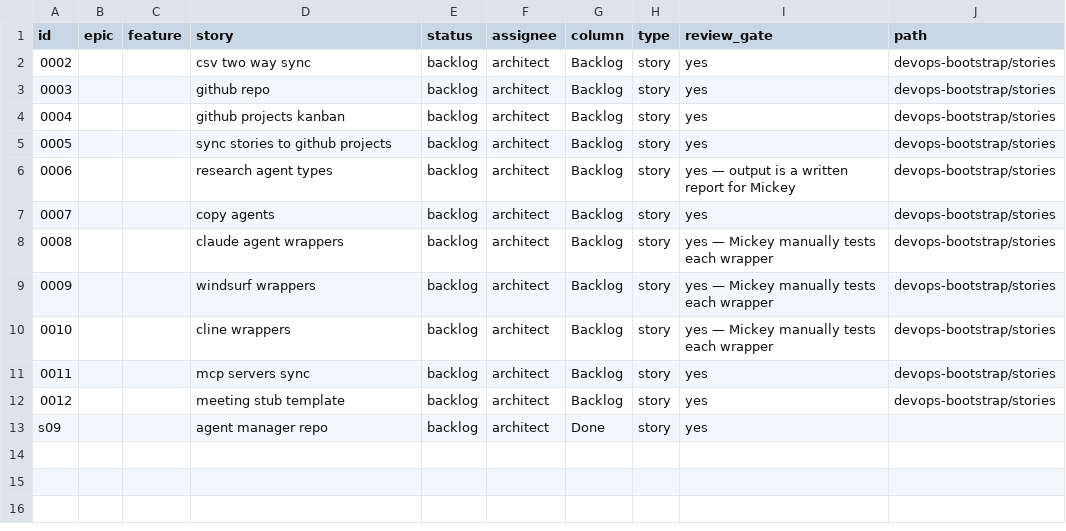
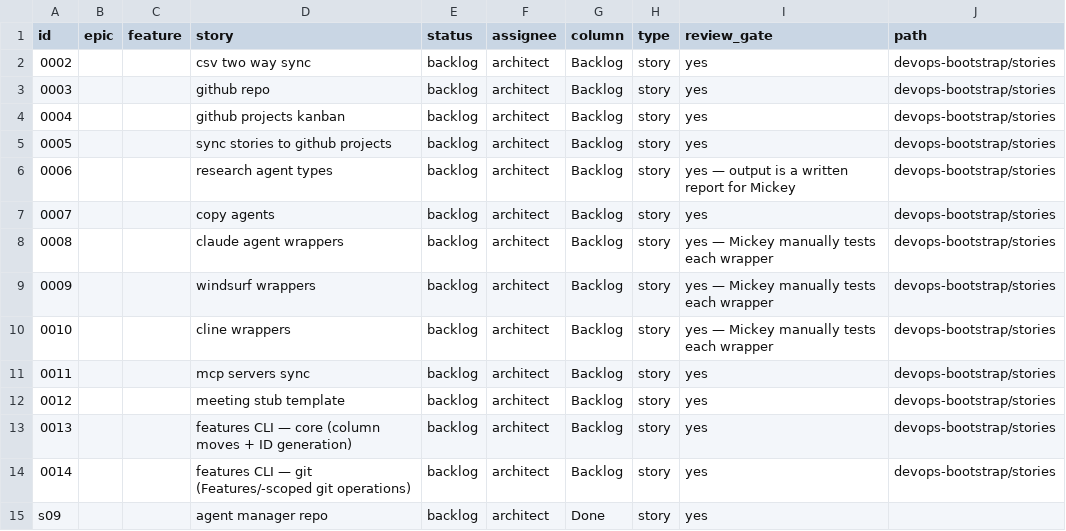
Before and after one commit to mickeyperlstein/agent-manager-template, a CSV file: tasks.csv, drawn as a sheet.

```diff
--- a/tasks.csv
+++ b/tasks.csv
@@ -12,2 +12,4 @@ id,epic,feature,story,status,assignee,column,type,review_gate,path
 0012,,,meeting stub template,backlog,architect,Backlog,story,yes,devops-bootstrap/stories
+0013,,,features CLI — core (column moves + ID generation),backlog,architect,Backlog,story,yes,devops-bootstrap/stories
+0014,,,features CLI — git (Features/-scoped git operations),backlog,architect,Backlog,story,yes,devops-bootstrap/stories
 s09,,,agent manager repo,backlog,architect,Done,story,yes,
```
Also changed, not shown: 13 other files.
